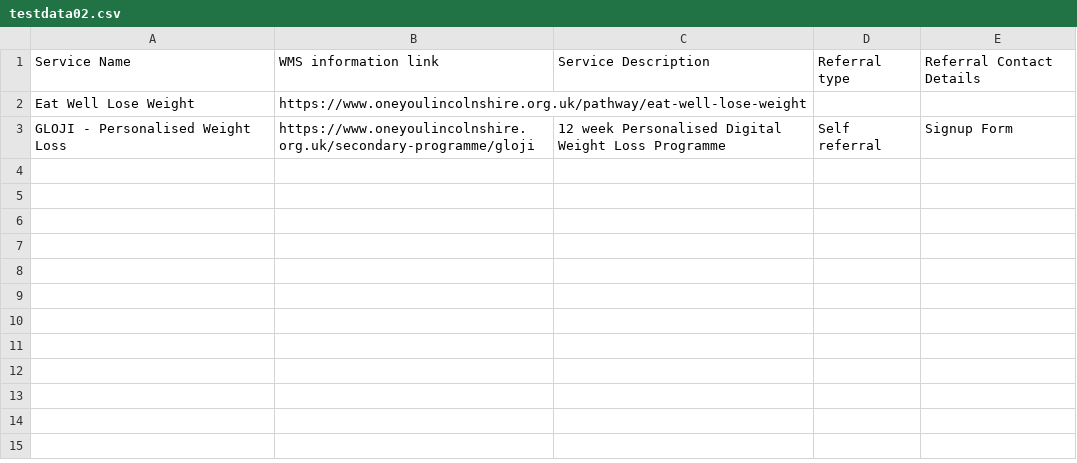
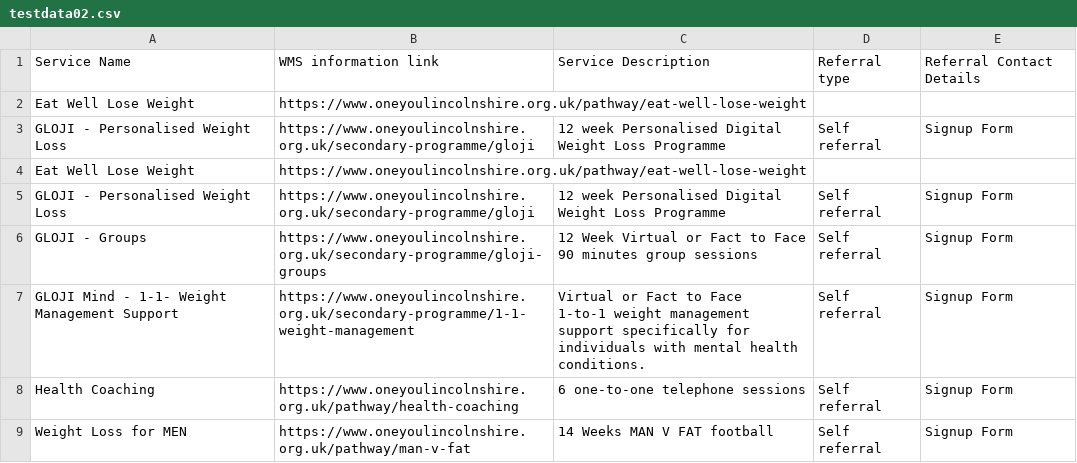
Before and after one commit to GDSlalit/WMS, a CSV file: testdata02.csv, drawn as a sheet; ↵ is a line break in a cell; the diff names each change by its address in the sheet, - before the commit and + after, or states it on an @@ line.

Commit message:
Update testdata02.csv

```diff
--- a/testdata02.csv
+++ b/testdata02.csv
+row 4: Eat Well Lose Weight | https://www.oneyoulincolnshire.org.uk/pathway/eat-well-lose-weight
+row 5: GLOJI - Personalised Weight Loss | https://www.oneyoulincolnshire.org.uk/secondary-programme/gloji | 12 week Personalised Digital Weight Loss Programme | Self referral | Signup Form
+row 6: GLOJI - Groups | https://www.oneyoulincolnshire.org.uk/secondary-programme/gloji-groups | 12 Week Virtual or Fact to Face 90 minutes group sessions | Self referral | Signup Form
+row 7: GLOJI Mind - 1-1- Weight Management Support | https://www.oneyoulincolnshire.org.uk/secondary-programme/1-1-weight-management | Virtual or Fact to Face ↵ 1-to-1 weight management support specifically for individuals with mental health conditions. | Self referral | Signup Form
+row 8: Health Coaching | https://www.oneyoulincolnshire.org.uk/pathway/health-coaching | 6 one-to-one telephone sessions | Self referral | Signup Form
+row 9: Weight Loss for MEN | https://www.oneyoulincolnshire.org.uk/pathway/man-v-fat | 14 Weeks MAN V FAT football | Self referral | Signup Form
```
